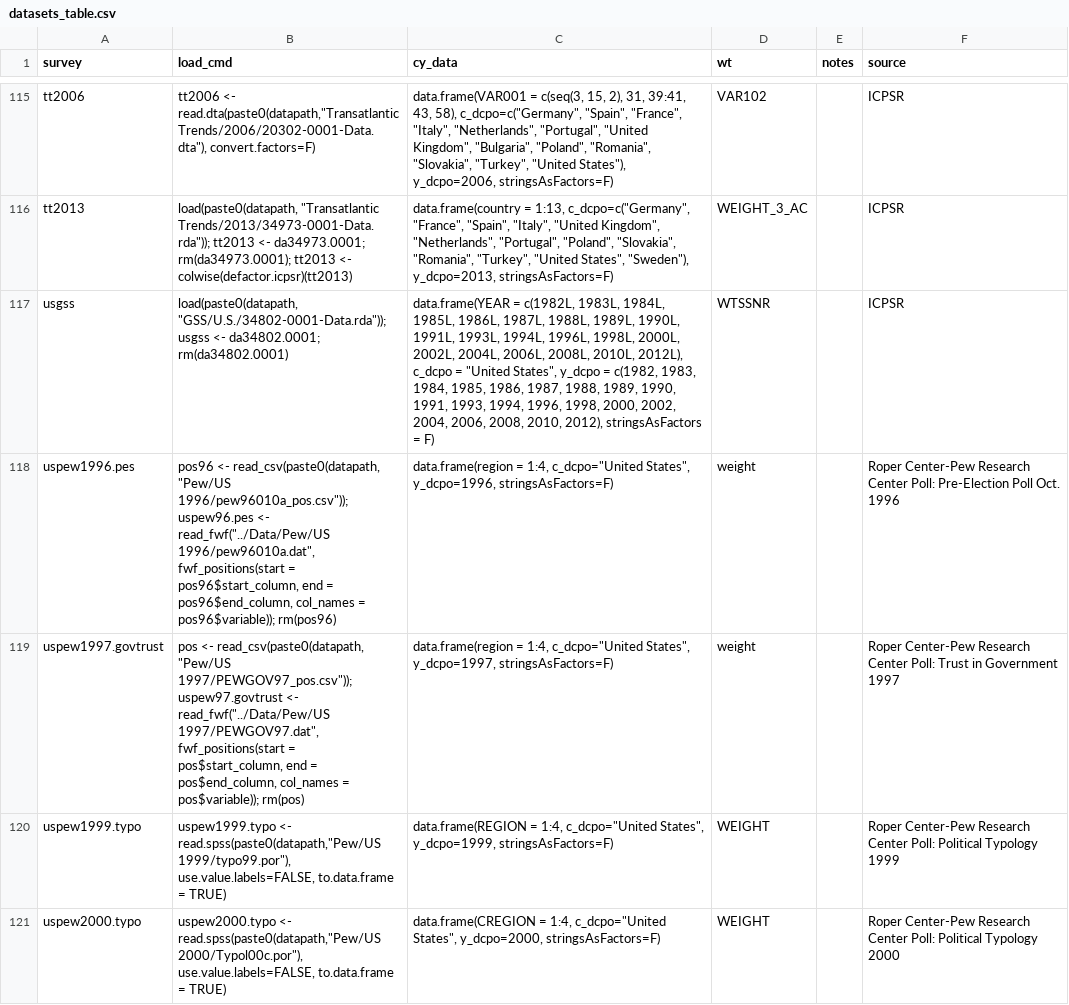
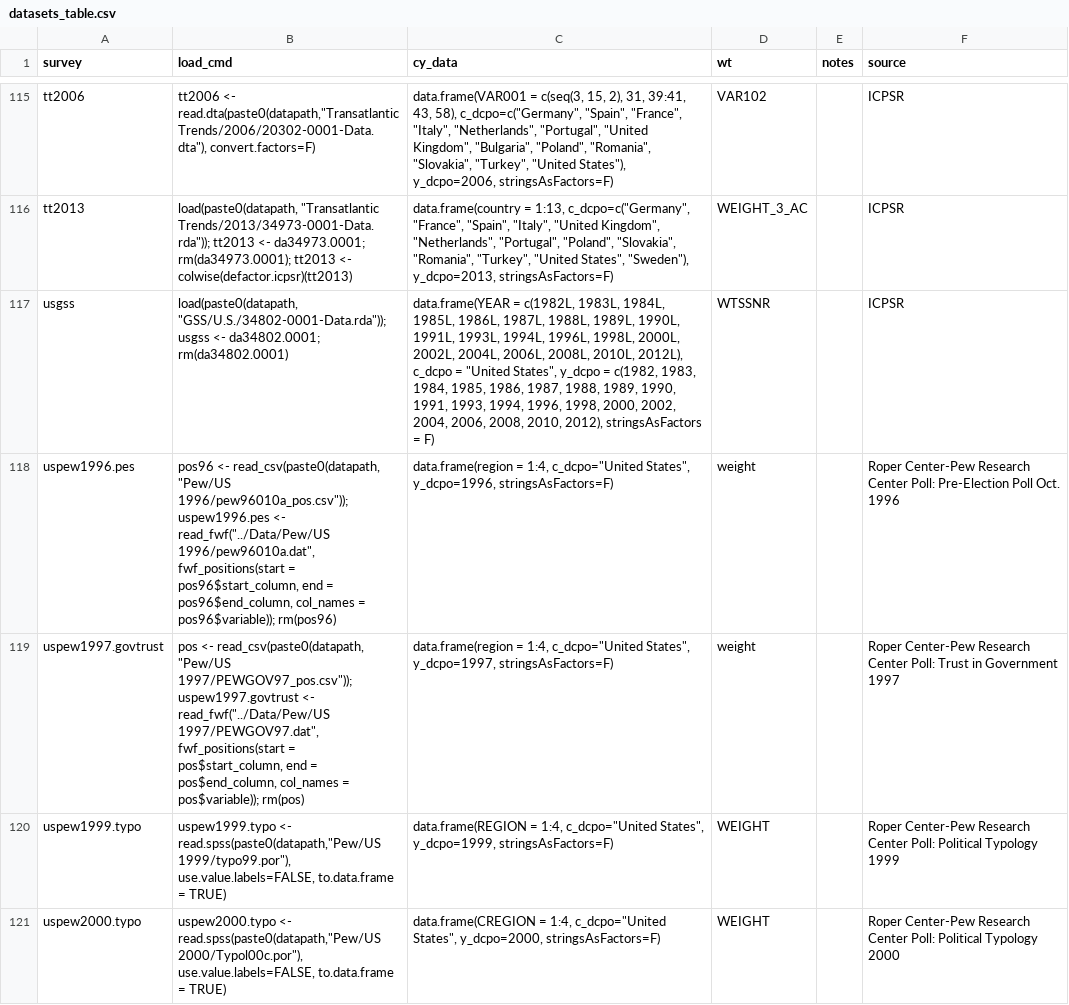
Before and after one commit to fsolt/DCPO, a CSV file: data-raw/datasets_table.csv, drawn as a sheet; only a part is shown, gaps mark what is left out.

Commit message:
correct names of last two pew surveys

```diff
--- a/data-raw/datasets_table.csv
+++ b/data-raw/datasets_table.csv
@@ -117,4 +117,4 @@ tt2013,"load(paste0(datapath, ""Transatlantic Trends/2013/34973-0001-Data.rda"")
 usgss,"load(paste0(datapath, ""GSS/U.S./34802-0001-Data.rda"")); usgss <- da34802.0001; rm(da34802.0001)","data.frame(YEAR = c(1982L, 1983L, 1984L, 1985L, 1986L, 1987L,  1988L, 1989L, 1990L, 1991L, 1993L, 1994L, 1996L, 1998L, 2000L,  2002L, 2004L, 2006L, 2008L, 2010L, 2012L), c_dcpo = ""United States"", y_dcpo = c(1982,  1983, 1984, 1985, 1986, 1987, 1988, 1989, 1990, 1991, 1993, 1994,  1996, 1998, 2000, 2002, 2004, 2006, 2008, 2010, 2012), stringsAsFactors = F)",WTSSNR,,ICPSR
-uspew1996.pes,"pos96 <- read_csv(paste0(datapath, ""Pew/US 1996/pew96010a_pos.csv"")); uspew96.pes <- read_fwf(""../Data/Pew/US 1996/pew96010a.dat"", fwf_positions(start = pos96$start_column, end = pos96$end_column, col_names = pos96$variable)); rm(pos96)","data.frame(region = 1:4, c_dcpo=""United States"", y_dcpo=1996, stringsAsFactors=F)",weight,,Roper Center-Pew Research Center Poll: Pre-Election Poll Oct. 1996
-uspew1997.govtrust,"pos <- read_csv(paste0(datapath, ""Pew/US 1997/PEWGOV97_pos.csv"")); uspew97.govtrust <- read_fwf(""../Data/Pew/US 1997/PEWGOV97.dat"", fwf_positions(start = pos$start_column, end = pos$end_column, col_names = pos$variable)); rm(pos)","data.frame(region = 1:4, c_dcpo=""United States"", y_dcpo=1997, stringsAsFactors=F)",weight,,Roper Center-Pew Research Center Poll: Trust in Government 1997
+uspew1996.pes,"pos96 <- read_csv(paste0(datapath, ""Pew/US 1996/pew96010a_pos.csv"")); uspew1996.pes <- read_fwf(""../Data/Pew/US 1996/pew96010a.dat"", fwf_positions(start = pos96$start_column, end = pos96$end_column, col_names = pos96$variable)); rm(pos96)","data.frame(region = 1:4, c_dcpo=""United States"", y_dcpo=1996, stringsAsFactors=F)",weight,,Roper Center-Pew Research Center Poll: Pre-Election Poll Oct. 1996
+uspew1997.govtrust,"pos <- read_csv(paste0(datapath, ""Pew/US 1997/PEWGOV97_pos.csv"")); uspew1997.govtrust <- read_fwf(""../Data/Pew/US 1997/PEWGOV97.dat"", fwf_positions(start = pos$start_column, end = pos$end_column, col_names = pos$variable)); rm(pos)","data.frame(region = 1:4, c_dcpo=""United States"", y_dcpo=1997, stringsAsFactors=F)",weight,,Roper Center-Pew Research Center Poll: Trust in Government 1997
 uspew1999.typo,"uspew1999.typo <- read.spss(paste0(datapath,""Pew/US 1999/typo99.por""), use.value.labels=FALSE, to.data.frame = TRUE)","data.frame(REGION = 1:4, c_dcpo=""United States"", y_dcpo=1999, stringsAsFactors=F)",WEIGHT,,Roper Center-Pew Research Center Poll: Political Typology 1999
```
